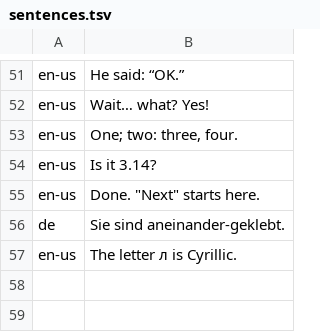
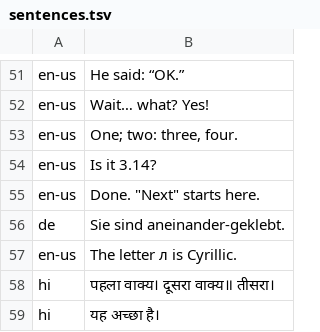
Before and after one commit to Sage-Kase/marmalade-tts-android, a TSV file: tools/espeak-shim-check/sentences.tsv, drawn as a sheet; only a part is shown, gaps mark what is left out; the diff names each change by its address in the sheet, - before the commit and + after, or states it on an @@ line.

```diff
--- a/tools/espeak-shim-check/sentences.tsv
+++ b/tools/espeak-shim-check/sentences.tsv
+row 58: hi | पहला वाक्य। दूसरा वाक्य॥ तीसरा।
+row 59: hi | यह अच्छा है।
```
Also changed, not shown: 3 other files.
